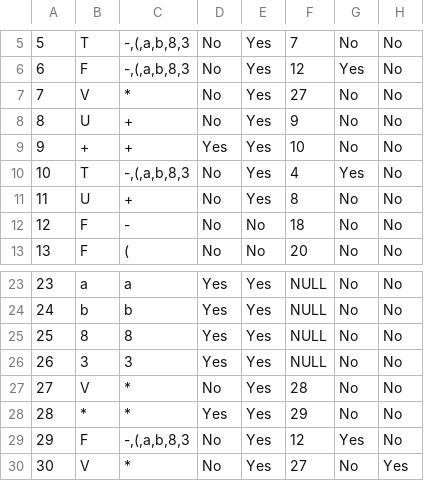
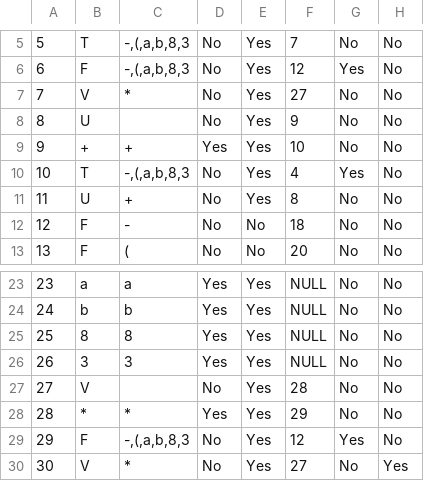
Before and after one commit to Andreanapolicy/LL, a CSV file: model/table.csv, drawn as a sheet; only a part is shown, gaps mark what is left out.

Commit message:
Инфернальный пиздец, пофиксить утром

```diff
--- a/model/table.csv
+++ b/model/table.csv
@@ -7,3 +7,3 @@
 7;V;*;No;Yes;27;No;No
-8;U;+;No;Yes;9;No;No
+8;U;"";No;Yes;9;No;No
 9;+;+;Yes;Yes;10;No;No
@@ -26,3 +26,3 @@
 26;3;3;Yes;Yes;NULL;No;No
-27;V;*;No;Yes;28;No;No
+27;V;"";No;Yes;28;No;No
 28;*;*;Yes;Yes;29;No;No
```
